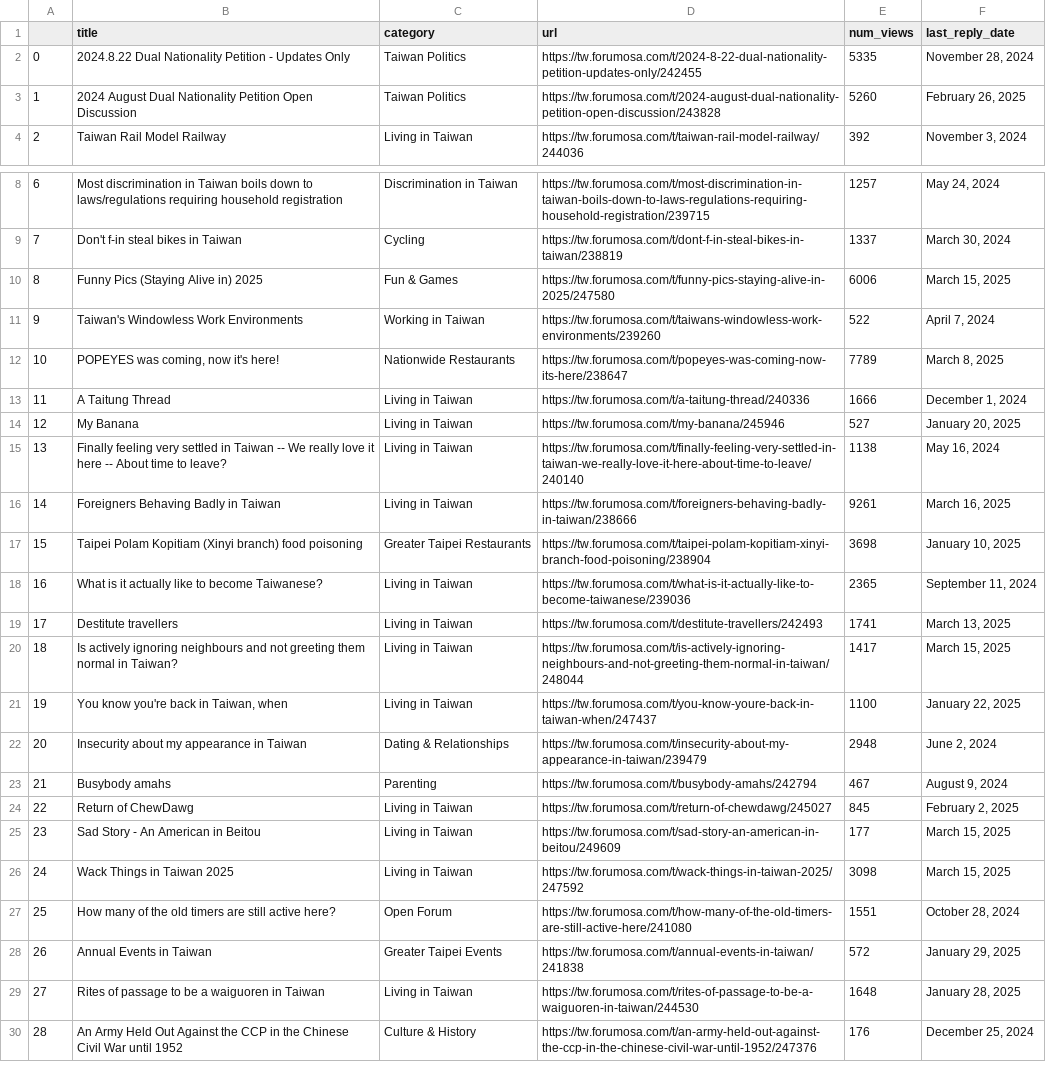
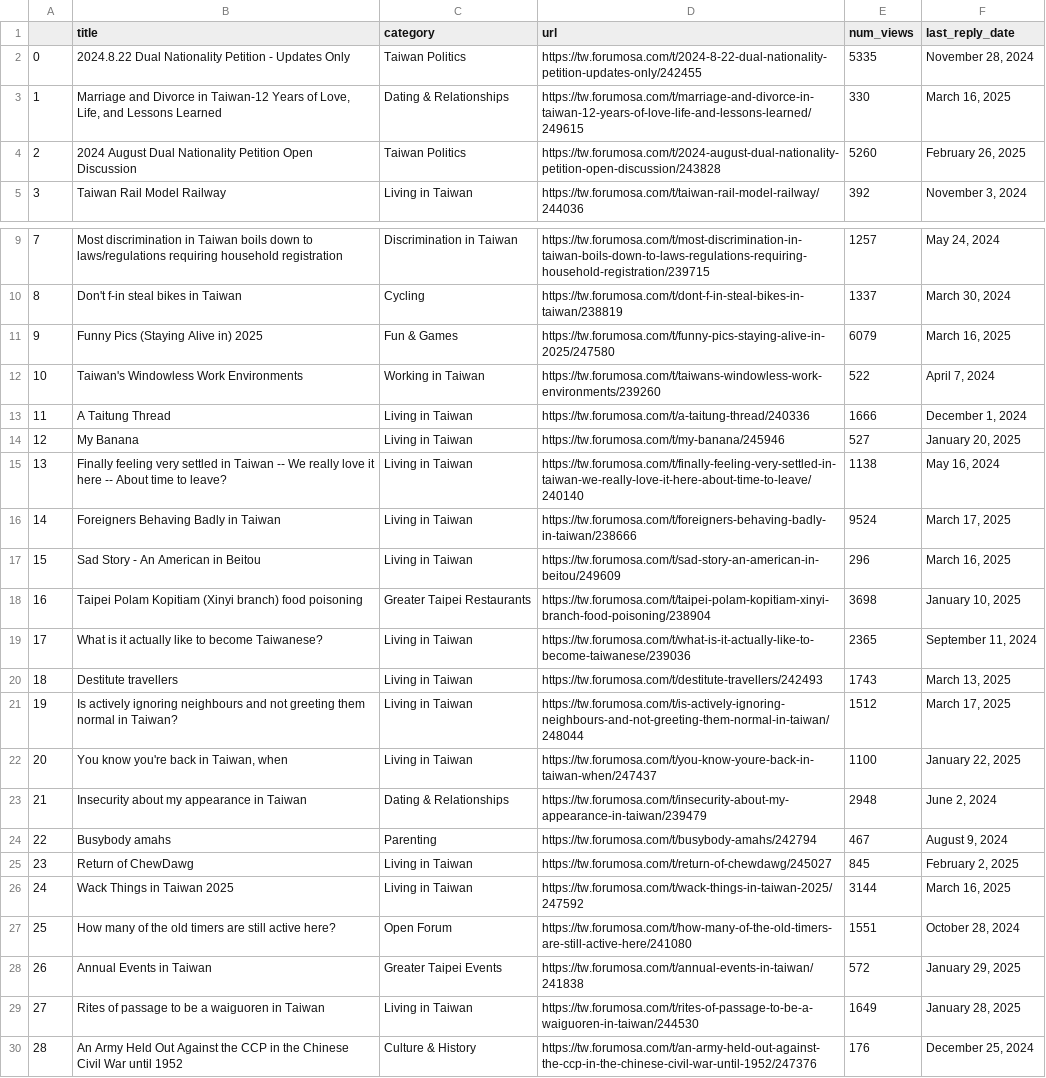
Before and after one commit to ssaanndwich/scrape-forumosa, a CSV file: forumosa-top-posts.csv, drawn as a sheet; only a part is shown, gaps mark what is left out; removed rows and columns are numbered as before the commit, all else as after; the diff covers the shown part only; the diff names each change by its address in the sheet, - before the commit and + after, or states it on an @@ line.

```diff
--- a/forumosa-top-posts.csv
+++ b/forumosa-top-posts.csv
+row 3: 1 | Marriage and Divorce in Taiwan-12 Years of Love, Life, and Lessons Learned | Dating & Relationships | https://tw.forumosa.com/t/marriage-and-divorce-in-taiwan-12-years-of-love-life-and-lessons-learned/249615 | 330 | March 16, 2025
@@ column A renumbered between rows 4 and 25 @@
-E11 (num_views): 6006
+E11 (num_views): 6079
-F11 (last_reply_date): March 15, 2025
+F11 (last_reply_date): March 16, 2025
-row 12: 10 | POPEYES was coming, now it's here! | Nationwide Restaurants | https://tw.forumosa.com/t/popeyes-was-coming-now-its-here/238647 | 7789 | March 8, 2025
-E16 (num_views): 9261
+E16 (num_views): 9524
-F16 (last_reply_date): March 16, 2025
+F16 (last_reply_date): March 17, 2025
+row 17: 15 | Sad Story - An American in Beitou | Living in Taiwan | https://tw.forumosa.com/t/sad-story-an-american-in-beitou/249609 | 296 | March 16, 2025
-E20 (num_views): 1741
+E20 (num_views): 1743
-E21 (num_views): 1417
+E21 (num_views): 1512
-F21 (last_reply_date): March 15, 2025
+F21 (last_reply_date): March 17, 2025
-row 25: 23 | Sad Story - An American in Beitou | Living in Taiwan | https://tw.forumosa.com/t/sad-story-an-american-in-beitou/249609 | 177 | March 15, 2025
-E26 (num_views): 3098
+E26 (num_views): 3144
-F26 (last_reply_date): March 15, 2025
+F26 (last_reply_date): March 16, 2025
-E29 (num_views): 1648
+E29 (num_views): 1649
```
Also changed, not shown: 7 edited cells elsewhere in this file.
